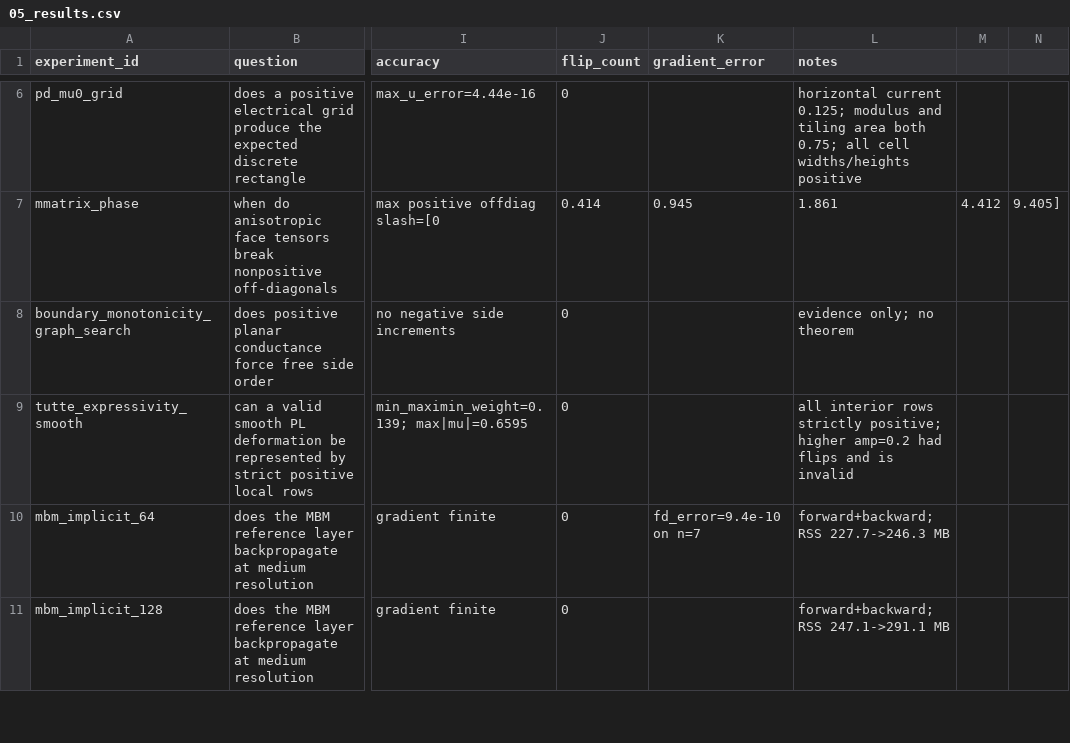
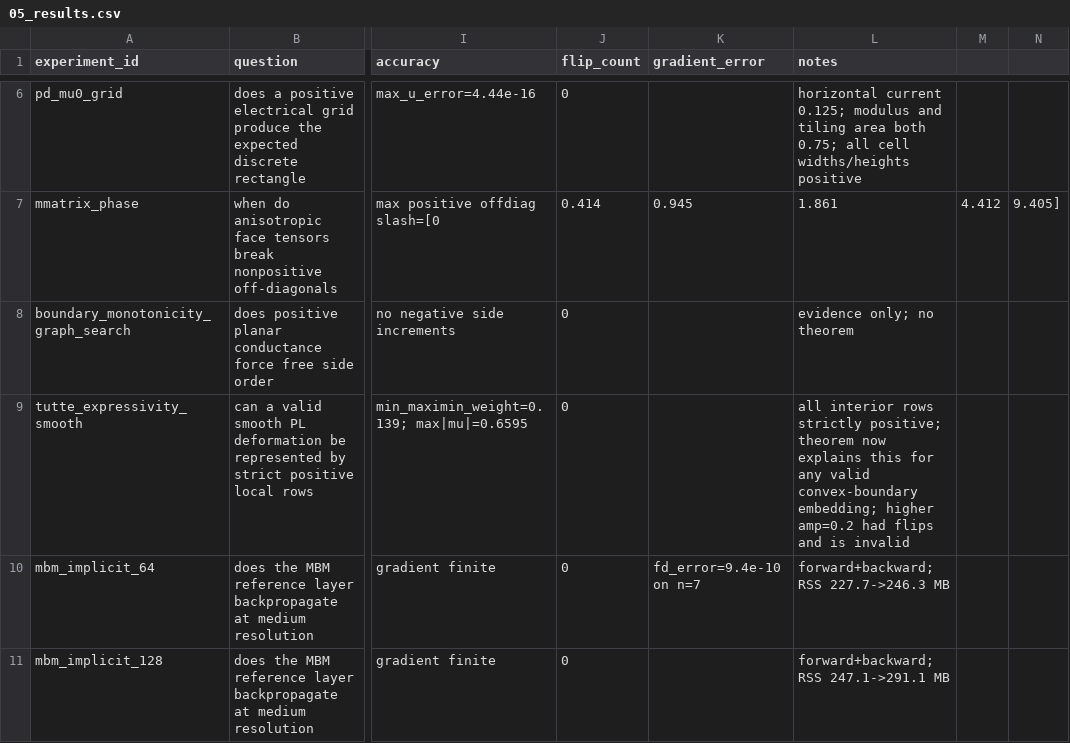
Before and after one commit to Alfred-Xu-CG/forward-beltrami-research, a CSV file: docs/research_phase2/05_results.csv, drawn as a sheet; only a part is shown, gaps mark what is left out; the diff names each change by its address in the sheet, - before the commit and + after, or states it on an @@ line.

```diff
--- a/docs/research_phase2/05_results.csv
+++ b/docs/research_phase2/05_results.csv
-L9 (notes): …strictly positive; higher amp=0.2…
+L9 (notes): …strictly positive; theorem now explains this for any valid convex-boundary embedding; higher amp=0.2…
```
Also changed, not shown: 3 other files.
